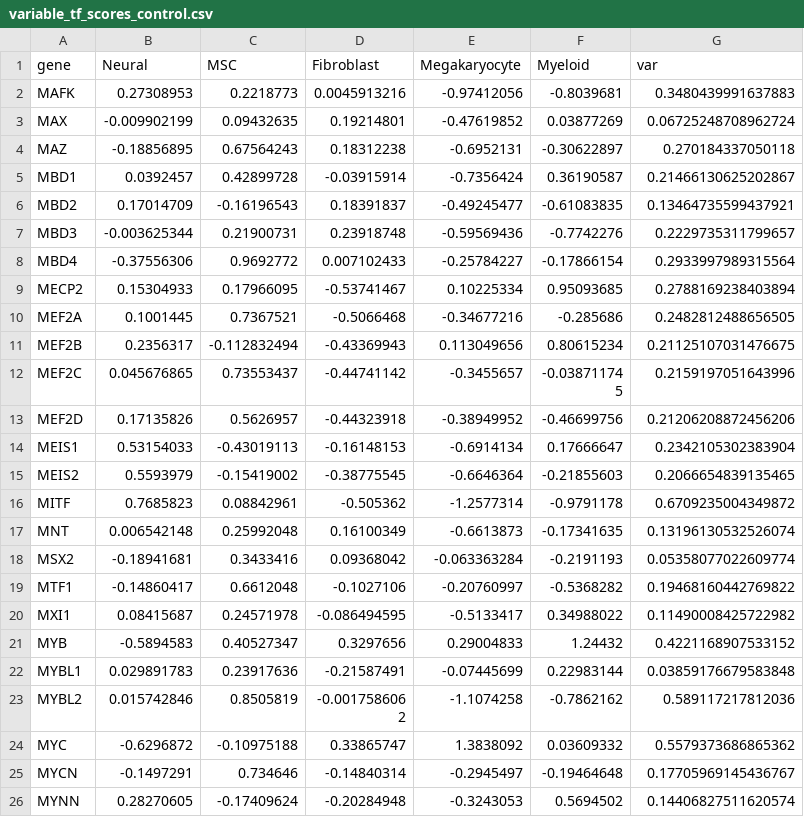
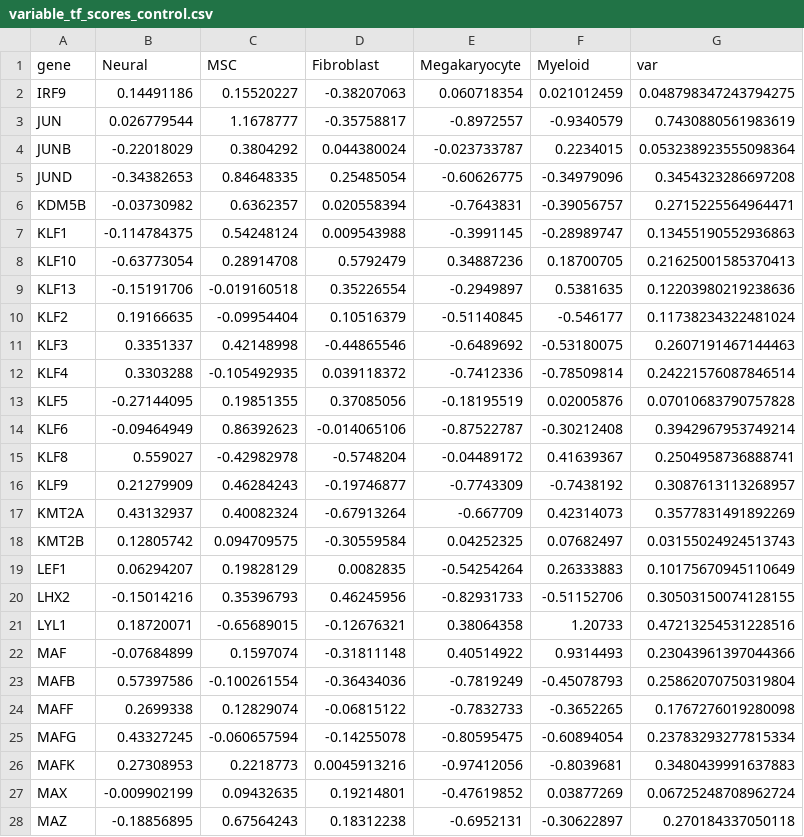
Before and after one commit to rissahe/LR2TF_HiWi, a CSV file: script_test/TF_results/control/variable_tf_scores_control.csv, drawn as a sheet; only a part is shown; the shorter side is filled out with more unchanged rows; the diff names each change by its address in the sheet, - before the commit and + after, or states it on an @@ line.

```diff
--- a/script_test/TF_results/control/variable_tf_scores_control.csv
+++ b/script_test/TF_results/control/variable_tf_scores_control.csv
+row 2: IRF9 | 0.14491186 | 0.15520227 | -0.38207063 | 0.060718354 | 0.021012459 | 0.048798347243794275
+row 3: JUN | 0.026779544 | 1.1678777 | -0.35758817 | -0.8972557 | -0.9340579 | 0.7430880561983619
+row 4: JUNB | -0.22018029 | 0.3804292 | 0.044380024 | -0.023733787 | 0.2234015 | 0.053238923555098364
+row 5: JUND | -0.34382653 | 0.84648335 | 0.25485054 | -0.60626775 | -0.34979096 | 0.3454323286697208
+row 6: KDM5B | -0.03730982 | 0.6362357 | 0.020558394 | -0.7643831 | -0.39056757 | 0.2715225564964471
+row 7: KLF1 | -0.114784375 | 0.54248124 | 0.009543988 | -0.3991145 | -0.28989747 | 0.13455190552936863
+row 8: KLF10 | -0.63773054 | 0.28914708 | 0.5792479 | 0.34887236 | 0.18700705 | 0.21625001585370413
+row 9: KLF13 | -0.15191706 | -0.019160518 | 0.35226554 | -0.2949897 | 0.5381635 | 0.12203980219238636
+row 10: KLF2 | 0.19166635 | -0.09954404 | 0.10516379 | -0.51140845 | -0.546177 | 0.11738234322481024
+row 11: KLF3 | 0.3351337 | 0.42148998 | -0.44865546 | -0.6489692 | -0.53180075 | 0.2607191467144463
+row 12: KLF4 | 0.3303288 | -0.105492935 | 0.039118372 | -0.7412336 | -0.78509814 | 0.24221576087846514
+row 13: KLF5 | -0.27144095 | 0.19851355 | 0.37085056 | -0.18195519 | 0.02005876 | 0.07010683790757828
+row 14: KLF6 | -0.09464949 | 0.86392623 | -0.014065106 | -0.87522787 | -0.30212408 | 0.3942967953749214
+row 15: KLF8 | 0.559027 | -0.42982978 | -0.5748204 | -0.04489172 | 0.41639367 | 0.2504958736888741
+row 16: KLF9 | 0.21279909 | 0.46284243 | -0.19746877 | -0.7743309 | -0.7438192 | 0.3087613113268957
+row 17: KMT2A | 0.43132937 | 0.40082324 | -0.67913264 | -0.667709 | 0.42314073 | 0.3577831491892269
+row 18: KMT2B | 0.12805742 | 0.094709575 | -0.30559584 | 0.04252325 | 0.07682497 | 0.03155024924513743
+row 19: LEF1 | 0.06294207 | 0.19828129 | 0.0082835 | -0.54254264 | 0.26333883 | 0.10175670945110649
+row 20: LHX2 | -0.15014216 | 0.35396793 | 0.46245956 | -0.82931733 | -0.51152706 | 0.30503150074128155
+row 21: LYL1 | 0.18720071 | -0.65689015 | -0.12676321 | 0.38064358 | 1.20733 | 0.47213254531228516
+row 22: MAF | -0.07684899 | 0.1597074 | -0.31811148 | 0.40514922 | 0.9314493 | 0.23043961397044366
+row 23: MAFB | 0.57397586 | -0.100261554 | -0.36434036 | -0.7819249 | -0.45078793 | 0.25862070750319804
+row 24: MAFF | 0.2699338 | 0.12829074 | -0.06815122 | -0.7832733 | -0.3652265 | 0.1767276019280098
+row 25: MAFG | 0.43327245 | -0.060657594 | -0.14255078 | -0.80595475 | -0.60894054 | 0.23783293277815334
```
Also changed, not shown: script_test/TF_results/PMF_MF2/significant_cluster_tf_results_wilcoxon_PMF_MF2.csv, script_test/TF_results/control/control_specific_markers_t_test_overestim_test.csv, 19 other files.
